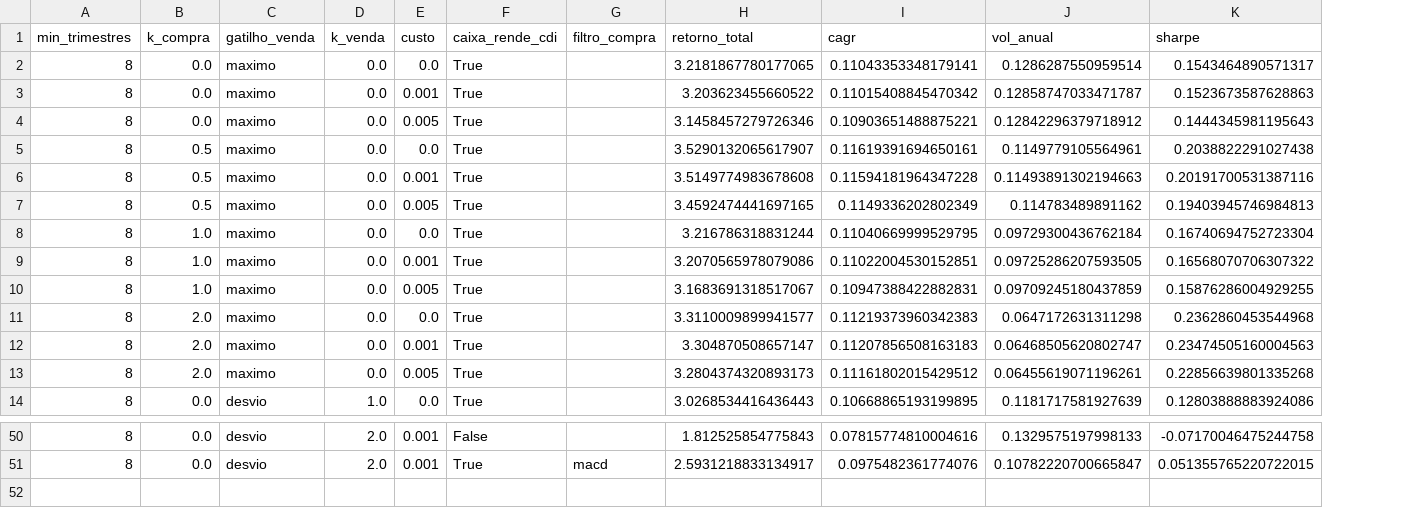
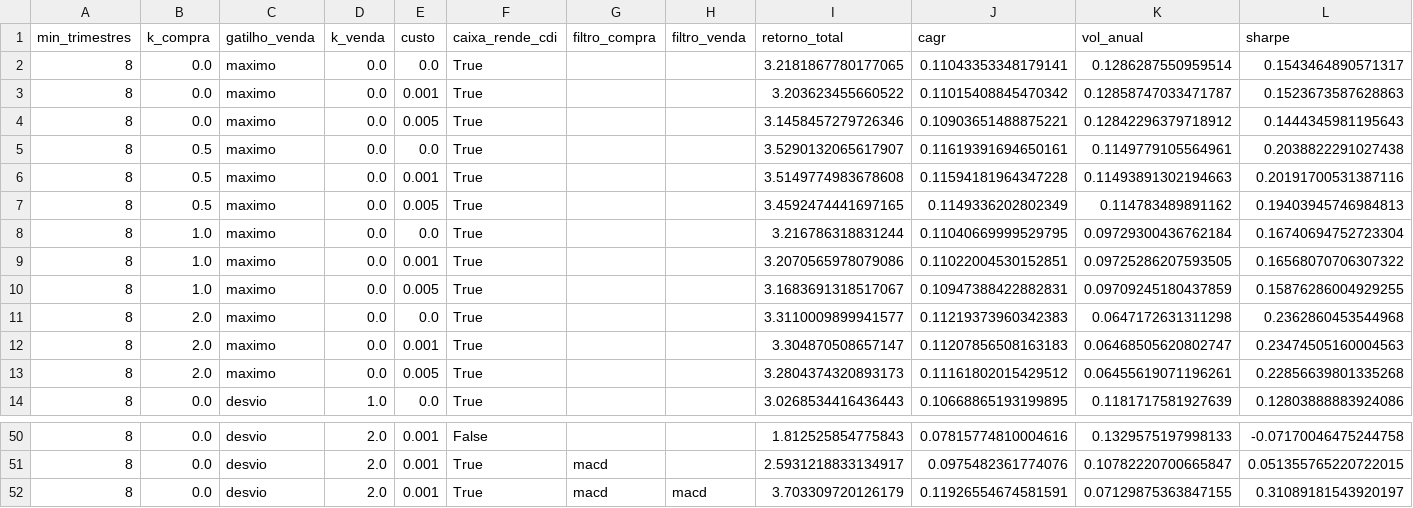
Before and after one commit to fpinto0416/vpa-historico-b3, a CSV file: reports/sensibilidade.csv, drawn as a sheet; only a part is shown, gaps mark what is left out; rows hold the shown columns only; the diff names each change by its address in the sheet, - before the commit and + after, or states it on an @@ line.

```diff
--- a/reports/sensibilidade.csv
+++ b/reports/sensibilidade.csv
+column H (filtro_venda), empty
+row 52: 8 | 0.0 | desvio | 2.0 | 0.001 | True | macd | macd | 3.703309720126179 | 0.11926554674581591 | 0.07129875363847155 | 0.31089181543920197
```
Also changed, not shown: reports/variantes.csv, 11 other files.
